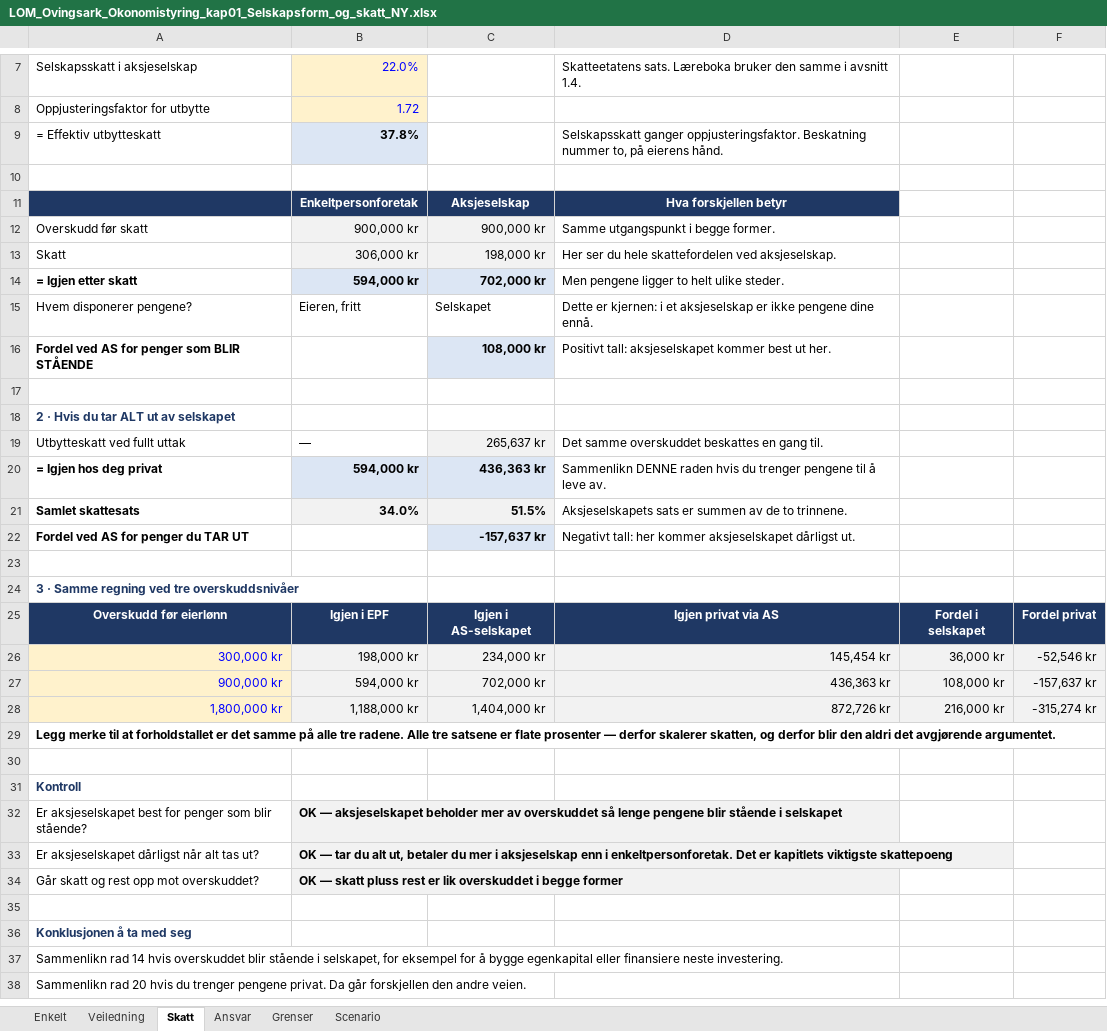
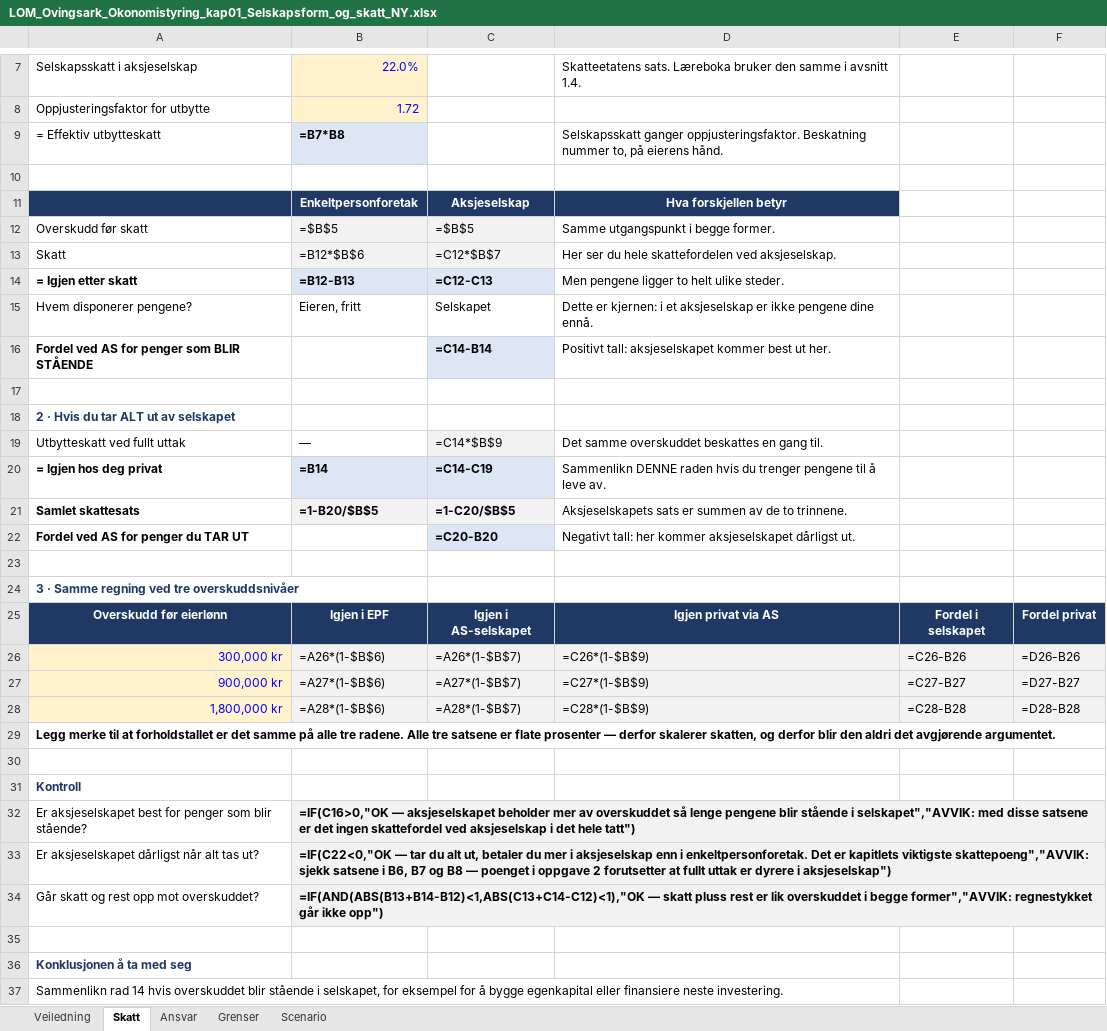
Before and after one commit to Truthseeker1968/lom-app, an Excel workbook: pensum/ok01/LOM_Ovingsark_Okonomistyring_kap01_Selskapsform_og_skatt_NY.xlsx, sheet Skatt, drawn as a sheet; only a part is shown, gaps mark what is left out; the shorter side is filled out with more unchanged rows; values as stored, in another font and other column widths than the file's, no borders; formulas without a stored value are shown as written; conditional formats not drawn; the diff covers the shown part only; the diff names each change by its address in the sheet, - before the commit and + after, or states it on an @@ line.

```diff
--- a/pensum/ok01/LOM_Ovingsark_Okonomistyring_kap01_Selskapsform_og_skatt_NY.xlsx (sheet Skatt)
+++ b/pensum/ok01/LOM_Ovingsark_Okonomistyring_kap01_Selskapsform_og_skatt_NY.xlsx (sheet Skatt)
-sheet tab: Enkelt
-B9: 37.8%
+B9: =B7*B8
-B12: 900,000 kr
+B12: =$B$5
-C12: 900,000 kr
+C12: =$B$5
-B13: 306,000 kr
+B13: =B12*$B$6
-C13: 198,000 kr
+C13: =C12*$B$7
-B14: 594,000 kr
+B14: =B12-B13
-C14: 702,000 kr
+C14: =C12-C13
-C16: 108,000 kr
+C16: =C14-B14
-C19: 265,637 kr
+C19: =C14*$B$9
-B20: 594,000 kr
+B20: =B14
-C20: 436,363 kr
+C20: =C14-C19
-B21: 34.0%
+B21: =1-B20/$B$5
-C21: 51.5%
+C21: =1-C20/$B$5
-C22: -157,637 kr
+C22: =C20-B20
-B26: 198,000 kr
+B26: =A26*(1-$B$6)
-C26: 234,000 kr
+C26: =A26*(1-$B$7)
-D26: 145,454 kr
+D26: =C26*(1-$B$9)
-E26: 36,000 kr
+E26: =C26-B26
-F26: -52,546 kr
+F26: =D26-B26
-B27: 594,000 kr
+B27: =A27*(1-$B$6)
-C27: 702,000 kr
+C27: =A27*(1-$B$7)
-D27: 436,363 kr
+D27: =C27*(1-$B$9)
-E27: 108,000 kr
+E27: =C27-B27
-F27: -157,637 kr
+F27: =D27-B27
-B28: 1,188,000 kr
+B28: =A28*(1-$B$6)
-C28: 1,404,000 kr
+C28: =A28*(1-$B$7)
-D28: 872,726 kr
+D28: =C28*(1-$B$9)
-E28: 216,000 kr
+E28: =C28-B28
-F28: -315,274 kr
+F28: =D28-B28
-B32: OK — aksjeselskapet beholder mer av overskuddet så lenge pengene blir stående i selskapet
+B32: =IF(C16>0,"OK — aksjeselskapet beholder mer av overskuddet så lenge pengene blir stående i selskapet","AVVIK: med disse satsene er det ingen skattefordel ved aksjeselskap i det hele tatt")
-B33: OK — tar du alt ut, betaler du mer i aksjeselskap enn i enkeltpersonforetak. Det er kapitlets viktigste skattepoeng
+B33: =IF(C22<0,"OK — tar du alt ut, betaler du mer i aksjeselskap enn i enkeltpersonforetak. Det er kapitlets viktigste skattepoeng","AVVIK: sjekk satsene i B6, B7 og B8 — poenget i oppgave 2 forutsetter at fullt uttak er dyrere i aksjeselskap")
-B34: OK — skatt pluss rest er lik overskuddet i begge former
+B34: =IF(AND(ABS(B13+B14-B12)<1,ABS(C13+C14-C12)<1),"OK — skatt pluss rest er lik overskuddet i begge former","AVVIK: regnestykket går ikke opp")
```
Also changed, not shown: 1 edited cell elsewhere in this sheet, sheet Scenario, sheet Grenser, sheet Ansvar, sheet Veiledning, 9 other files.
